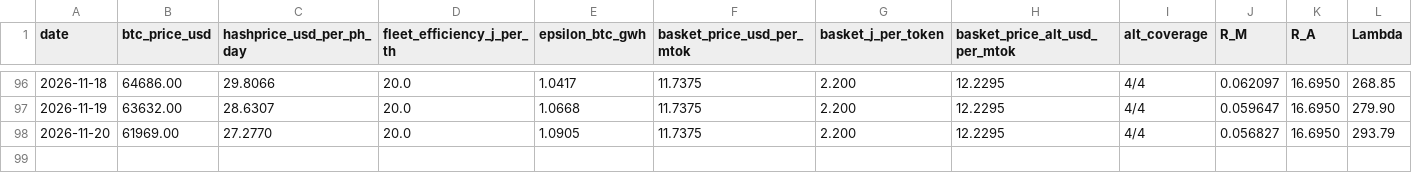
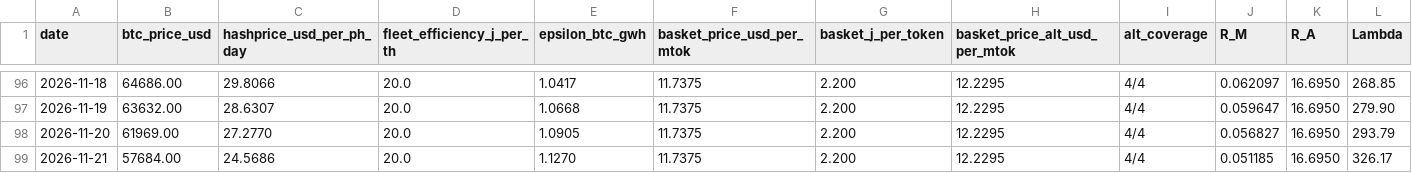
Before and after one commit to tanghuidao/token-parity, a CSV file: docs/parity_series.csv, drawn as a sheet; only a part is shown, gaps mark what is left out; rows hold the shown columns only; the diff names each change by its address in the sheet, - before the commit and + after, or states it on an @@ line.

```diff
--- a/docs/parity_series.csv
+++ b/docs/parity_series.csv
+row 99: 2026-11-21 | 57684.00 | 24.5686 | 20.0 | 1.1270 | 11.7375 | 2.200 | 12.2295 | 4/4 | 0.051185 | 16.6950 | 326.17
```
Also changed, not shown: basket_detail.csv, docs/basket_detail.csv, 5 other files.
